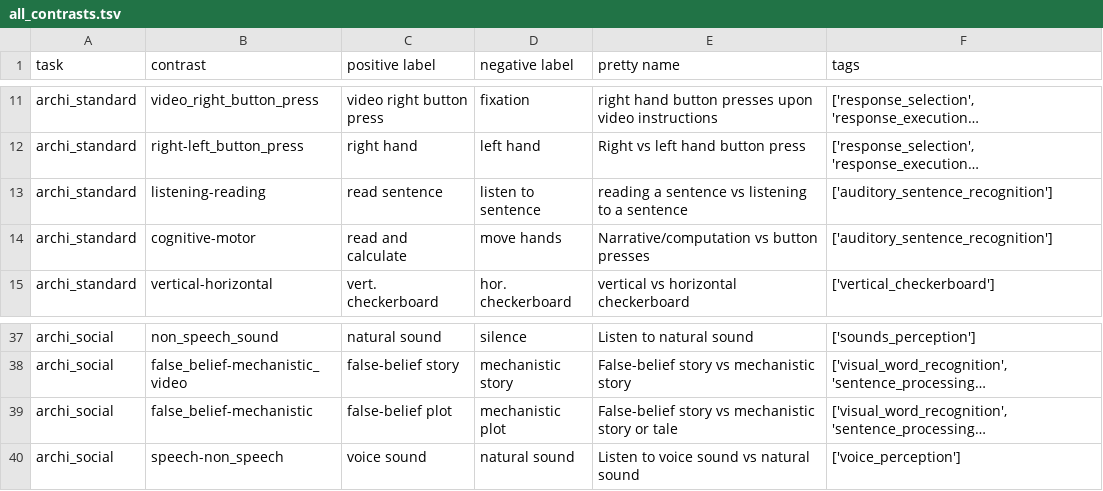
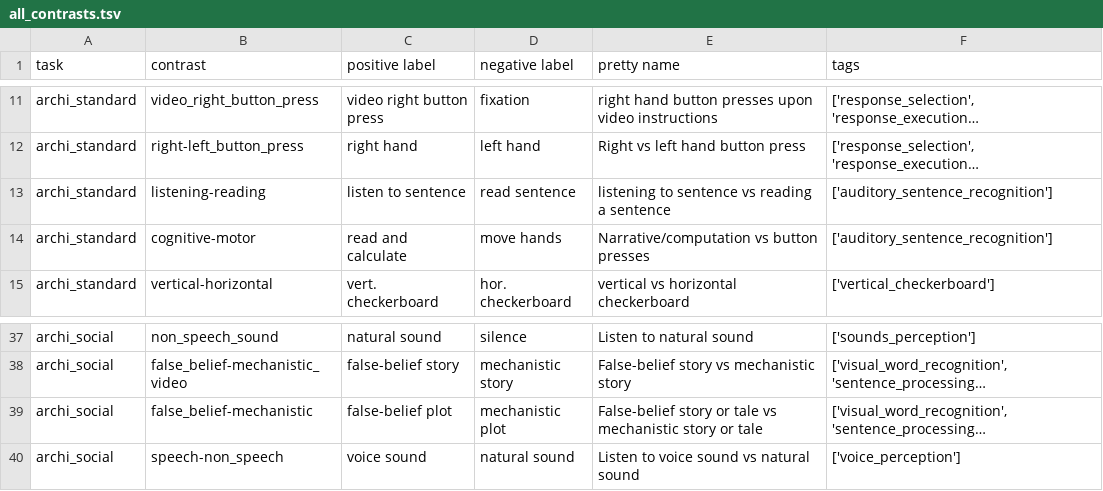
Before and after one commit to individual-brain-charting/public_analysis_code, a TSV file: ibc_data/all_contrasts.tsv, drawn as a sheet; only a part is shown, gaps mark what is left out; long unchanged cells end in …; the diff names each change by its address in the sheet, - before the commit and + after, or states it on an @@ line.

Commit message:
ENH: minor update

```diff
--- a/ibc_data/all_contrasts.tsv
+++ b/ibc_data/all_contrasts.tsv
-C13 (positive label): read sentence
+C13 (positive label): listen to sentence
-D13 (negative label): listen to sentence
+D13 (negative label): read sentence
-E13 (pretty name): reading a sentence vs listening to a sentence
+E13 (pretty name): listening to sentence vs reading a sentence
-E39 (pretty name): False-belief story vs mechanistic…
+E39 (pretty name): False-belief story or tale vs mechanistic…
```
